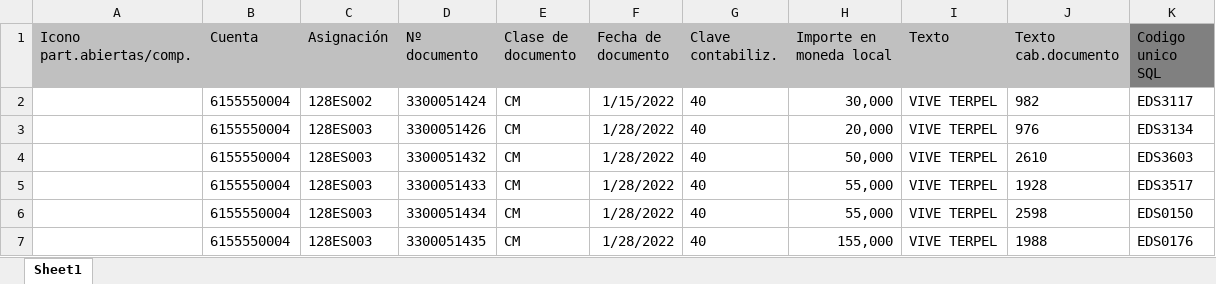
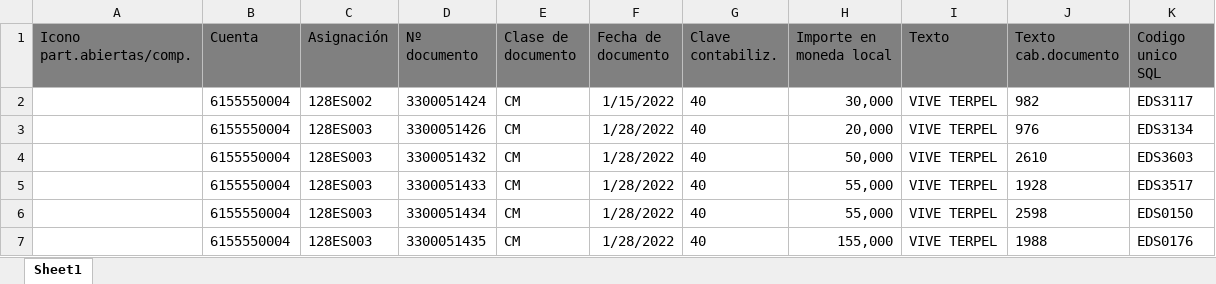
Before and after one commit to EdwinPerezSophos/SBTT0044-Conciliacion-EDS-viva-Terpel, an Excel workbook: Data/Temp/SAP/Reporte_SAP_Depurado.xlsx, sheet Sheet1, drawn as a sheet; only a part is shown; values as stored, in another font and other column widths than the file's, no borders; charts and pictures not drawn; the diff names each change by its address in the sheet, - before the commit and + after, or states it on an @@ line.

```diff
--- a/Data/Temp/SAP/Reporte_SAP_Depurado.xlsx (sheet Sheet1)
+++ b/Data/Temp/SAP/Reporte_SAP_Depurado.xlsx (sheet Sheet1)
-A1:J1 fill: #C0C0C0
+A1:J1 fill: #808080
```
Also changed, not shown: Data/Temp/SAP/Relacion_EDS.xlsx, 2 other files.
